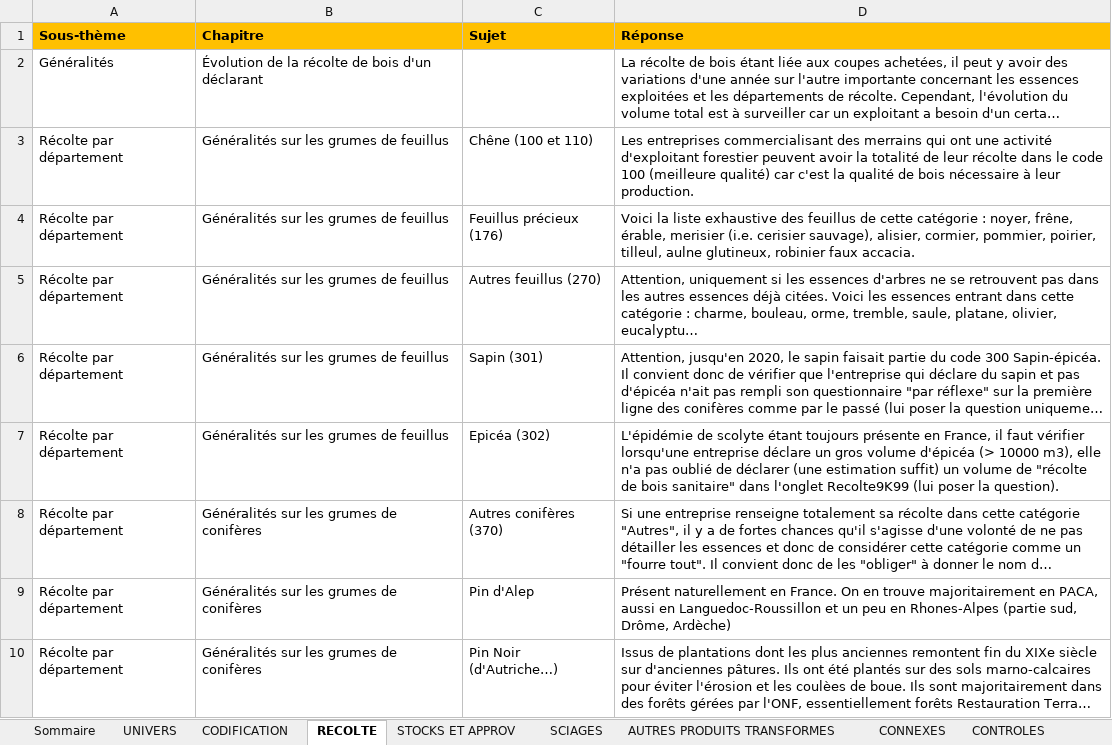
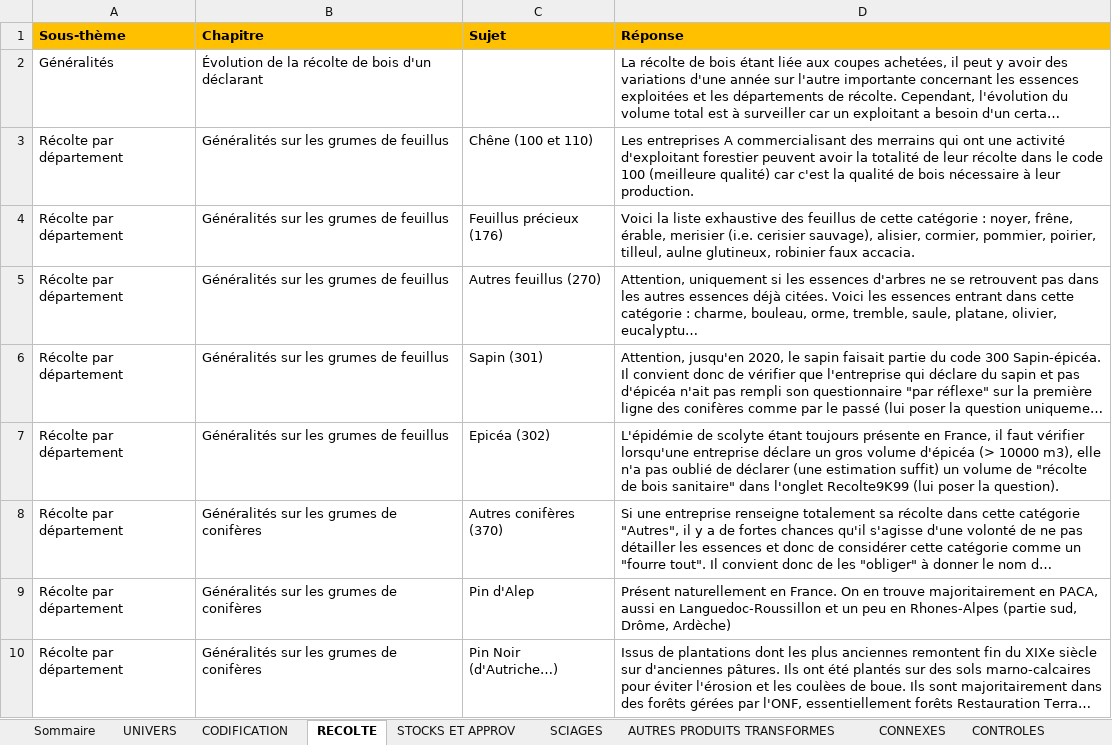
Before and after one commit to Laurence31270/faq-exf-sri, an Excel workbook: data/FAQ_EXFSRI_2024.xlsx, sheet RECOLTE, drawn as a sheet; only a part is shown; long unchanged cells end in …; values as stored, in another font and other column widths than the file's, no borders; charts and pictures not drawn; the diff names each change by its address in the sheet, - before the commit and + after, or states it on an @@ line.

```diff
--- a/data/FAQ_EXFSRI_2024.xlsx (sheet RECOLTE)
+++ b/data/FAQ_EXFSRI_2024.xlsx (sheet RECOLTE)
-D3 (Réponse): Les entreprises commercialisant des…
+D3 (Réponse): Les entreprises A commercialisant des…
```
Also changed, not shown: charts or pictures, 1 other file.
